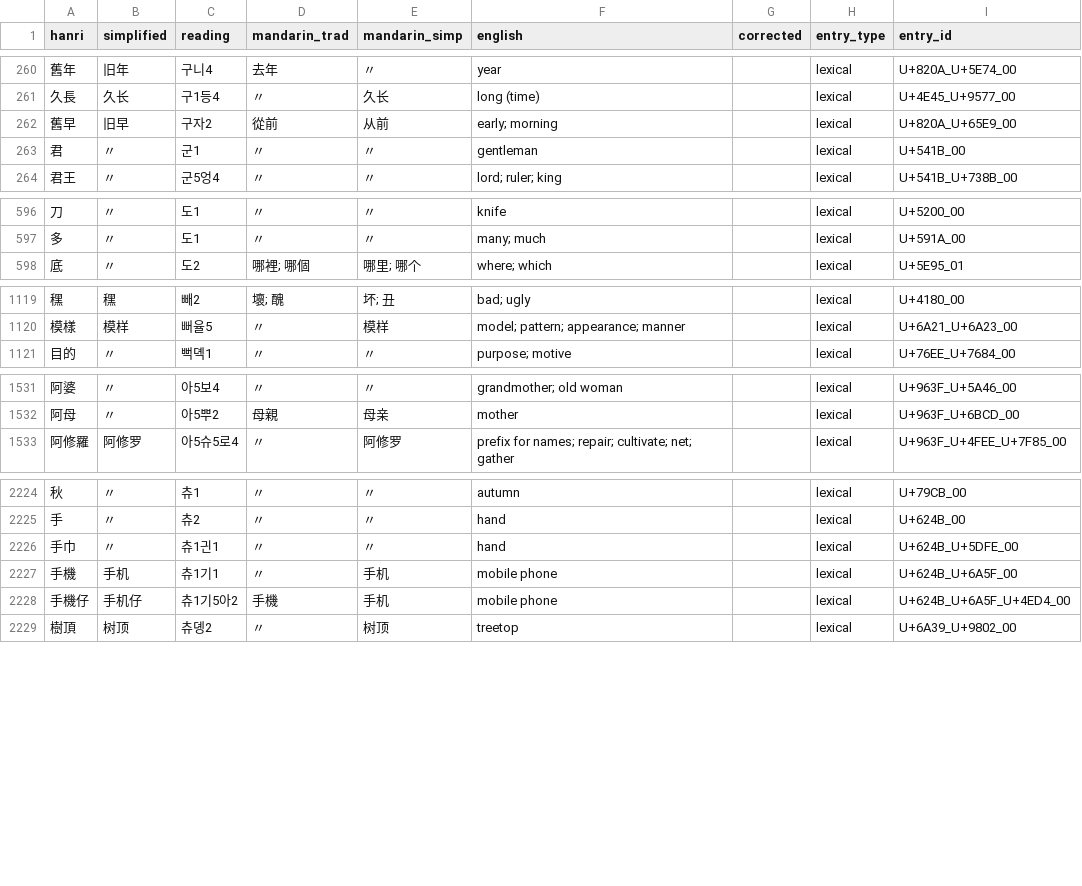
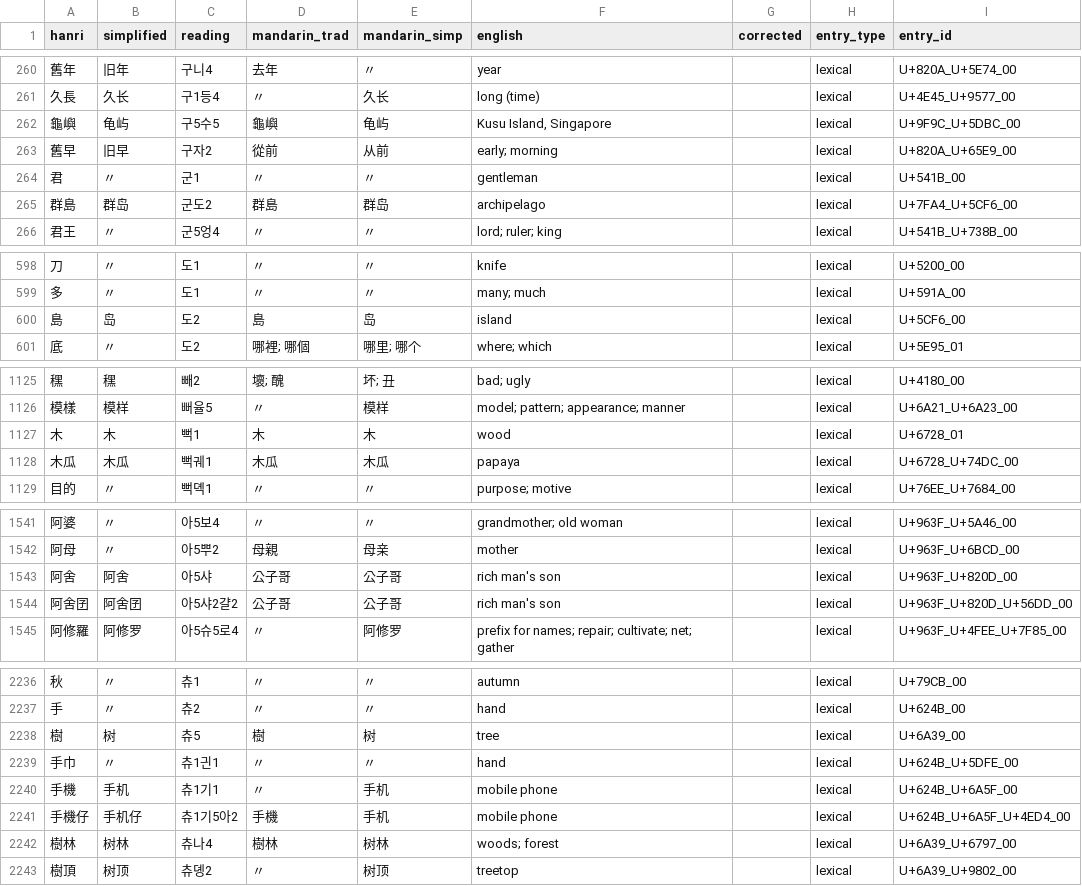
Before and after one commit to thehokkienlang/thehokkienlang.github.io, a TSV file: data/hokkien_hanri_dict.tsv, drawn as a sheet; only a part is shown, gaps mark what is left out; the diff covers the shown part only.

Commit message:
Update dictionary entries with Tangliengim Dictionary Editor

```diff
--- a/data/hokkien_hanri_dict.tsv
+++ b/data/hokkien_hanri_dict.tsv
@@ -261,4 +261,6 @@ hanri	simplified	reading	mandarin_trad	mandarin_simp	english	corrected	entry_typ
 久長	久长	구1등4	〃	久长	long (time)		lexical	U+4E45_U+9577_00
+龜嶼	龟屿	구5수5	龜嶼	龟屿	Kusu Island, Singapore		lexical	U+9F9C_U+5DBC_00
 舊早	旧早	구자2	從前	从前	early; morning		lexical	U+820A_U+65E9_00
 君	〃	군1	〃	〃	gentleman		lexical	U+541B_00
+群島	群岛	군도2	群島	群岛	archipelago		lexical	U+7FA4_U+5CF6_00
 君王	〃	군5엉4	〃	〃	lord; ruler; king		lexical	U+541B_U+738B_00
@@ -597,2 +599,3 @@ hanri	simplified	reading	mandarin_trad	mandarin_simp	english	corrected	entry_typ
 多	〃	도1	〃	〃	many; much		lexical	U+591A_00
+島	岛	도2	島	岛	island		lexical	U+5CF6_00
 底	〃	도2	哪裡; 哪個	哪里; 哪个	where; which		lexical	U+5E95_01
@@ -1120,2 +1126,4 @@ hanri	simplified	reading	mandarin_trad	mandarin_simp	english	corrected	entry_typ
 模樣	模样	뻐율5	〃	模样	model; pattern; appearance; manner		lexical	U+6A21_U+6A23_00
+木	木	뻑1	木	木	wood		lexical	U+6728_01
+木瓜	木瓜	뻑궤1	木瓜	木瓜	papaya		lexical	U+6728_U+74DC_00
 目的	〃	뻑뎩1	〃	〃	purpose; motive		lexical	U+76EE_U+7684_00
@@ -1532,2 +1542,4 @@ hanri	simplified	reading	mandarin_trad	mandarin_simp	english	corrected	entry_typ
 阿母	〃	아5뿌2	母親	母亲	mother		lexical	U+963F_U+6BCD_00
+阿舍	阿舍	아5샤	公子哥	公子哥	rich man's son		lexical	U+963F_U+820D_00
+阿舍囝	阿舍囝	아5샤2걀2	公子哥	公子哥	rich man's son		lexical	U+963F_U+820D_U+56DD_00
 阿修羅	阿修罗	아5슈5로4	〃	阿修罗	prefix for names; repair; cultivate; net; gather		lexical	U+963F_U+4FEE_U+7F85_00
@@ -2225,2 +2237,3 @@ hanri	simplified	reading	mandarin_trad	mandarin_simp	english	corrected	entry_typ
 手	〃	츄2	〃	〃	hand		lexical	U+624B_00
+樹	树	츄5	樹	树	tree		lexical	U+6A39_00
 手巾	〃	츄1긘1	〃	〃	hand		lexical	U+624B_U+5DFE_00
@@ -2228,2 +2241,3 @@ hanri	simplified	reading	mandarin_trad	mandarin_simp	english	corrected	entry_typ
 手機仔	手机仔	츄1기5아2	手機	手机	mobile phone		lexical	U+624B_U+6A5F_U+4ED4_00
+樹林	树林	츄나4	樹林	树林	woods; forest		lexical	U+6A39_U+6797_00
 樹頂	树顶	츄뎽2	〃	树顶	treetop		lexical	U+6A39_U+9802_00
```
Also changed, not shown: 5 added rows elsewhere in this file, data/dictionary_categories.tsv, data/dictionary_entry_id_registry.tsv, 4 other files.
